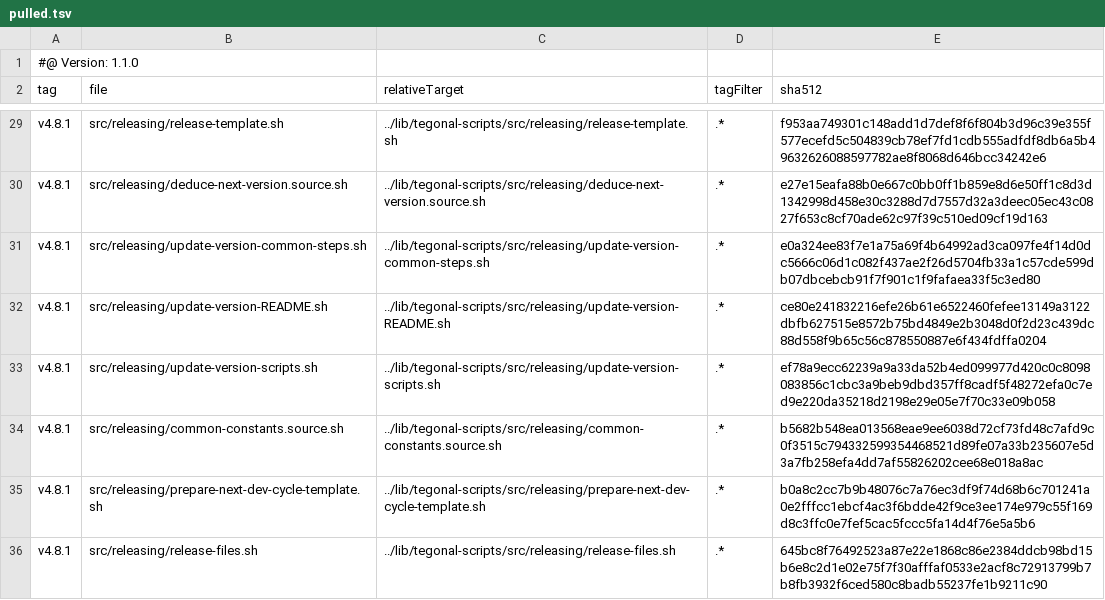
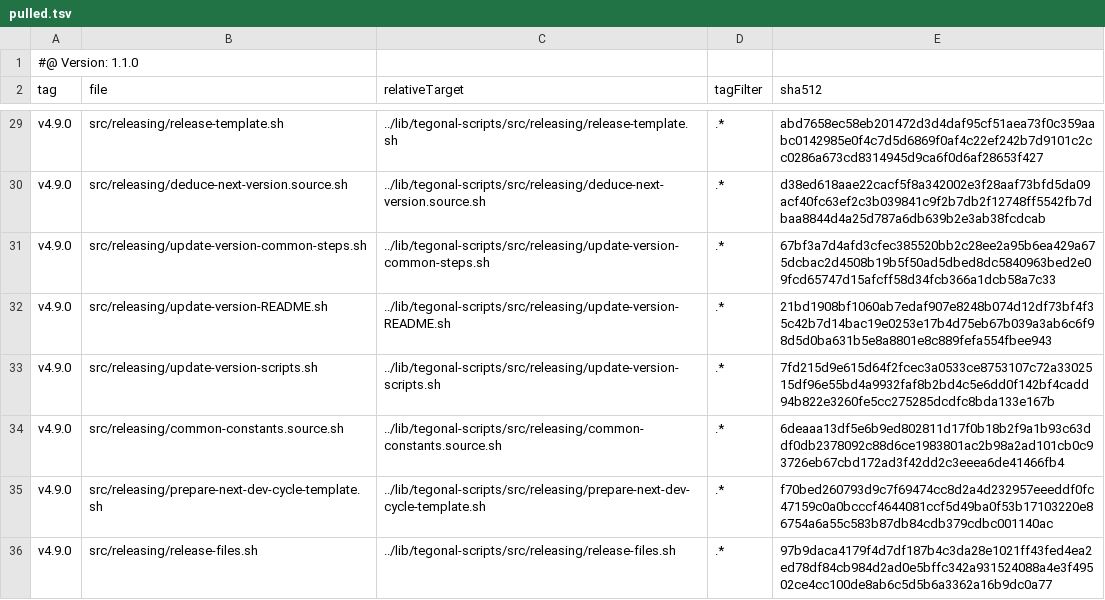
Before and after one commit to tegonal/scala-commons, a TSV file: .gt/remotes/tegonal-scripts/pulled.tsv, drawn as a sheet; only a part is shown, gaps mark what is left out; the diff covers the shown part only; the diff names each change by its address in the sheet, - before the commit and + after, or states it on an @@ line.

```diff
--- a/.gt/remotes/tegonal-scripts/pulled.tsv
+++ b/.gt/remotes/tegonal-scripts/pulled.tsv
-A29:A36 (tag): v4.8.1
+A29:A36 (tag): v4.9.0
-E29 (sha512): f953aa749301c148add1d7def8f6f804b3d96c39e355f577ecefd5c504839cb78ef7fd1cdb555adfdf8db6a5b49632626088597782ae8f8068d646bcc34242e6
+E29 (sha512): abd7658ec58eb201472d3d4daf95cf51aea73f0c359aabc0142985e0f4c7d5d6869f0af4c22ef242b7d9101c2cc0286a673cd8314945d9ca6f0d6af28653f427
-E30 (sha512): e27e15eafa88b0e667c0bb0ff1b859e8d6e50ff1c8d3d1342998d458e30c3288d7d7557d32a3deec05ec43c0827f653c8cf70ade62c97f39c510ed09cf19d163
+E30 (sha512): d38ed618aae22cacf5f8a342002e3f28aaf73bfd5da09acf40fc63ef2c3b039841c9f2b7db2f12748ff5542fb7dbaa8844d4a25d787a6db639b2e3ab38fcdcab
-E31 (sha512): e0a324ee83f7e1a75a69f4b64992ad3ca097fe4f14d0dc5666c06d1c082f437ae2f26d5704fb33a1c57cde599db07dbcebcb91f7f901c1f9fafaea33f5c3ed80
+E31 (sha512): 67bf3a7d4afd3cfec385520bb2c28ee2a95b6ea429a675dcbac2d4508b19b5f50ad5dbed8dc5840963bed2e09fcd65747d15afcff58d34fcb366a1dcb58a7c33
-E32 (sha512): ce80e241832216efe26b61e6522460fefee13149a3122dbfb627515e8572b75bd4849e2b3048d0f2d23c439dc88d558f9b65c56c878550887e6f434fdffa0204
+E32 (sha512): 21bd1908bf1060ab7edaf907e8248b074d12df73bf4f35c42b7d14bac19e0253e17b4d75eb67b039a3ab6c6f98d5d0ba631b5e8a8801e8c889fefa554fbee943
-E33 (sha512): ef78a9ecc62239a9a33da52b4ed099977d420c0c8098083856c1cbc3a9beb9dbd357ff8cadf5f48272efa0c7ed9e220da35218d2198e29e05e7f70c33e09b058
+E33 (sha512): 7fd215d9e615d64f2fcec3a0533ce8753107c72a3302515df96e55bd4a9932faf8b2bd4c5e6dd0f142bf4cadd94b822e3260fe5cc275285dcdfc8bda133e167b
-E34 (sha512): b5682b548ea013568eae9ee6038d72cf73fd48c7afd9c0f3515c794332599354468521d89fe07a33b235607e5d3a7fb258efa4dd7af55826202cee68e018a8ac
+E34 (sha512): 6deaaa13df5e6b9ed802811d17f0b18b2f9a1b93c63ddf0db2378092c88d6ce1983801ac2b98a2ad101cb0c93726eb67cbd172ad3f42dd2c3eeea6de41466fb4
-E35 (sha512): b0a8c2cc7b9b48076c7a76ec3df9f74d68b6c701241a0e2fffcc1ebcf4ac3f6bdde42f9ce3ee174e979c55f169d8c3ffc0e7fef5cac5fccc5fa14d4f76e5a5b6
+E35 (sha512): f70bed260793d9c7f69474cc8d2a4d232957eeeddf0fc47159c0a0bcccf4644081ccf5d49ba0f53b17103220e86754a6a55c583b87db84cdb379cdbc001140ac
-E36 (sha512): 645bc8f76492523a87e22e1868c86e2384ddcb98bd15b6e8c2d1e02e75f7f30afffaf0533e2acf8c72913799b7b8fb3932f6ced580c8badb55237fe1b9211c90
+E36 (sha512): 97b9daca4179f4d7df187b4c3da28e1021ff43fed4ea2ed78df84cb984d2ad0e5bffc342a931524088a4e3f49502ce4cc100de8ab6c5d5b6a3362a16b9dc0a77
```
Also changed, not shown: 52 edited cells elsewhere in this file, 34 other files.
